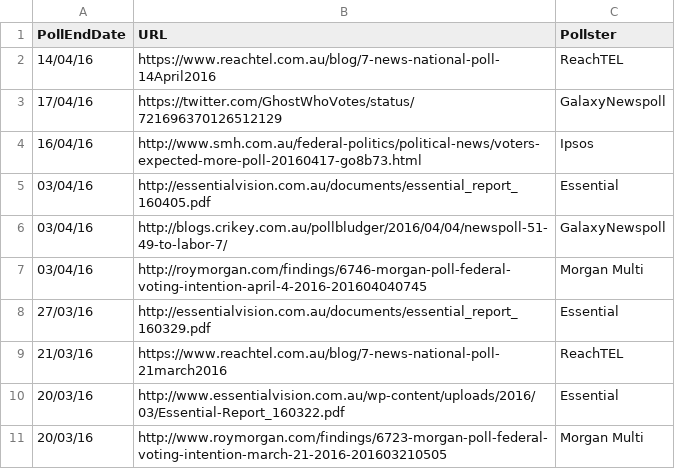
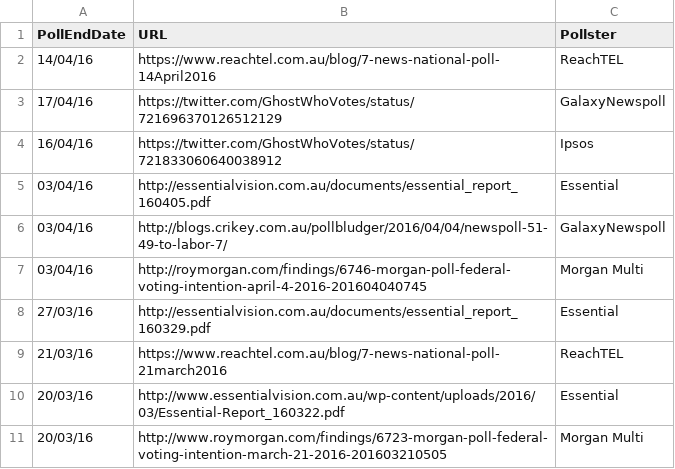
Before and after one commit to PhantomTrend/ptcode, a CSV file: PollingData/PollingURLs.csv, drawn as a sheet; only a part is shown.

```diff
--- a/PollingData/PollingURLs.csv
+++ b/PollingData/PollingURLs.csv
@@ -3,3 +3,3 @@ PollEndDate,URL,Pollster
 17/04/16,https://twitter.com/GhostWhoVotes/status/721696370126512129,GalaxyNewspoll
-16/04/16,http://www.smh.com.au/federal-politics/political-news/voters-expected-more-poll-20160417-go8b73.html,Ipsos
+16/04/16,https://twitter.com/GhostWhoVotes/status/721833060640038912,Ipsos
 03/04/16,http://essentialvision.com.au/documents/essential_report_160405.pdf,Essential
```
Also changed, not shown: PollingData/NationalData.csv, PollingData/StateData.csv.
